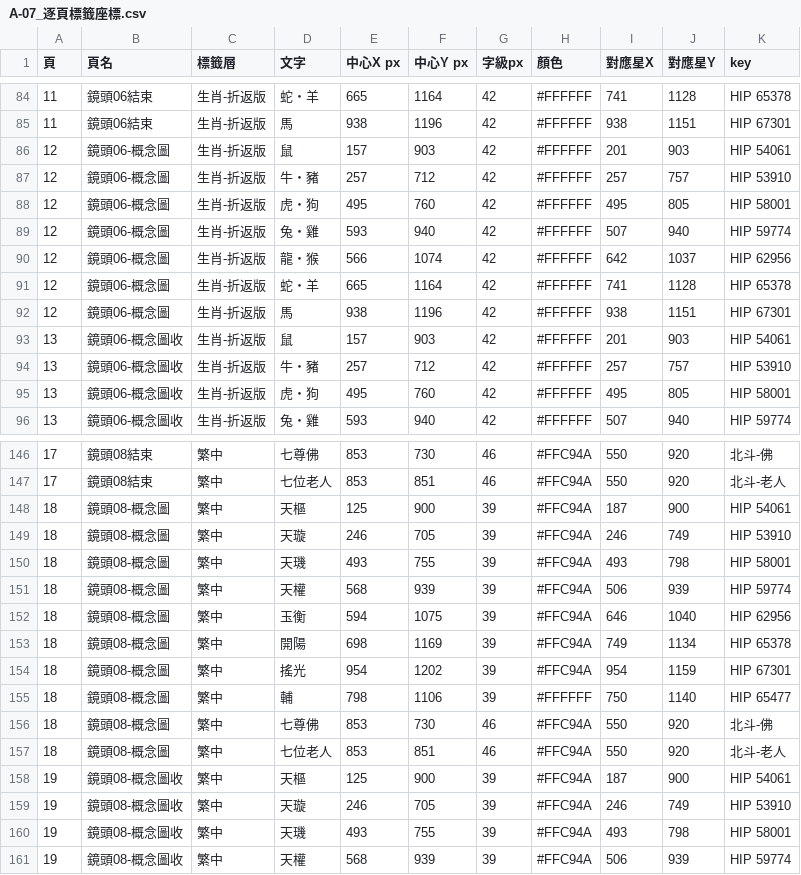
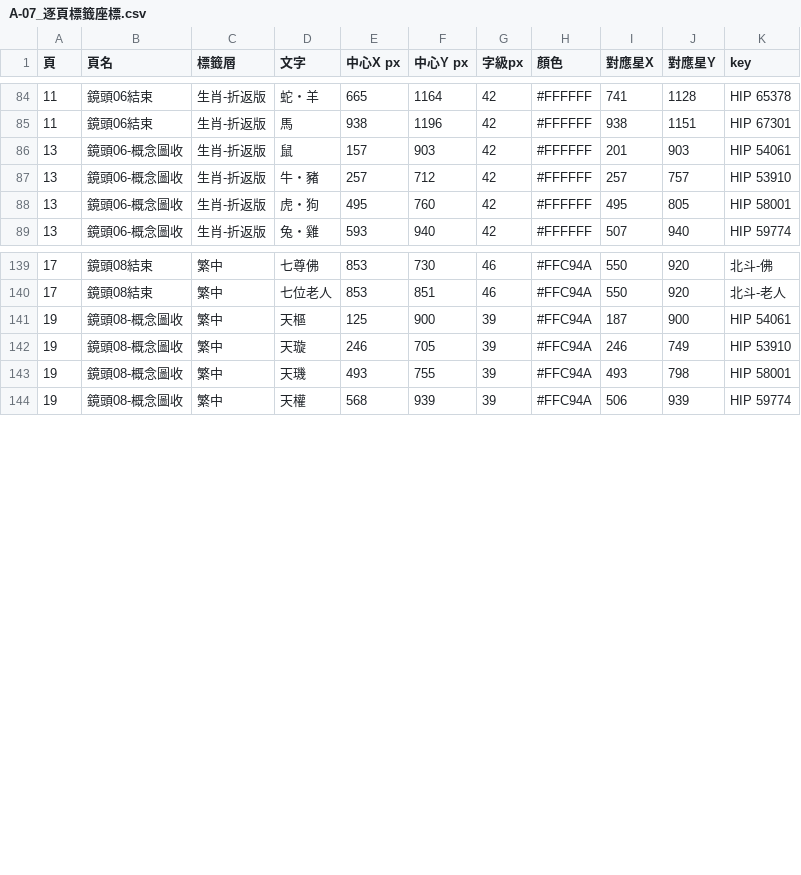
Before and after one commit to Kimchi2104/NTNU-Insta, a CSV file: 05_素材/A-07_蒙古/_v4大畫布/A-07_逐頁標籤座標.csv, drawn as a sheet; only a part is shown, gaps mark what is left out; the diff names each change by its address in the sheet, - before the commit and + after, or states it on an @@ line.

```diff
--- a/05_素材/A-07_蒙古/_v4大畫布/A-07_逐頁標籤座標.csv
+++ b/05_素材/A-07_蒙古/_v4大畫布/A-07_逐頁標籤座標.csv
-row 86: 12 | 鏡頭06-概念圖 | 生肖-折返版 | 鼠 | 157 | 903 | 42 | #FFFFFF | 201 | 903 | HIP 54061
-row 87: 12 | 鏡頭06-概念圖 | 生肖-折返版 | 牛・豬 | 257 | 712 | 42 | #FFFFFF | 257 | 757 | HIP 53910
-row 88: 12 | 鏡頭06-概念圖 | 生肖-折返版 | 虎・狗 | 495 | 760 | 42 | #FFFFFF | 495 | 805 | HIP 58001
-row 89: 12 | 鏡頭06-概念圖 | 生肖-折返版 | 兔・雞 | 593 | 940 | 42 | #FFFFFF | 507 | 940 | HIP 59774
-row 90: 12 | 鏡頭06-概念圖 | 生肖-折返版 | 龍・猴 | 566 | 1074 | 42 | #FFFFFF | 642 | 1037 | HIP 62956
-row 91: 12 | 鏡頭06-概念圖 | 生肖-折返版 | 蛇・羊 | 665 | 1164 | 42 | #FFFFFF | 741 | 1128 | HIP 65378
-row 92: 12 | 鏡頭06-概念圖 | 生肖-折返版 | 馬 | 938 | 1196 | 42 | #FFFFFF | 938 | 1151 | HIP 67301
-row 148: 18 | 鏡頭08-概念圖 | 繁中 | 天樞 | 125 | 900 | 39 | #FFC94A | 187 | 900 | HIP 54061
-row 149: 18 | 鏡頭08-概念圖 | 繁中 | 天璇 | 246 | 705 | 39 | #FFC94A | 246 | 749 | HIP 53910
-row 150: 18 | 鏡頭08-概念圖 | 繁中 | 天璣 | 493 | 755 | 39 | #FFC94A | 493 | 798 | HIP 58001
-row 151: 18 | 鏡頭08-概念圖 | 繁中 | 天權 | 568 | 939 | 39 | #FFC94A | 506 | 939 | HIP 59774
-row 152: 18 | 鏡頭08-概念圖 | 繁中 | 玉衡 | 594 | 1075 | 39 | #FFC94A | 646 | 1040 | HIP 62956
-row 153: 18 | 鏡頭08-概念圖 | 繁中 | 開陽 | 698 | 1169 | 39 | #FFC94A | 749 | 1134 | HIP 65378
-row 154: 18 | 鏡頭08-概念圖 | 繁中 | 搖光 | 954 | 1202 | 39 | #FFC94A | 954 | 1159 | HIP 67301
-row 155: 18 | 鏡頭08-概念圖 | 繁中 | 輔 | 798 | 1106 | 39 | #FFFFFF | 750 | 1140 | HIP 65477
-row 156: 18 | 鏡頭08-概念圖 | 繁中 | 七尊佛 | 853 | 730 | 46 | #FFC94A | 550 | 920 | 北斗-佛
-row 157: 18 | 鏡頭08-概念圖 | 繁中 | 七位老人 | 853 | 851 | 46 | #FFC94A | 550 | 920 | 北斗-老人
```
Also changed, not shown: 05_素材/A-05_日本/_v4大畫布/A-05_Canva逐頁製作表.csv, 05_素材/A-05_日本/_v4大畫布/A-05_逐頁標籤座標.csv, 15 other files.
